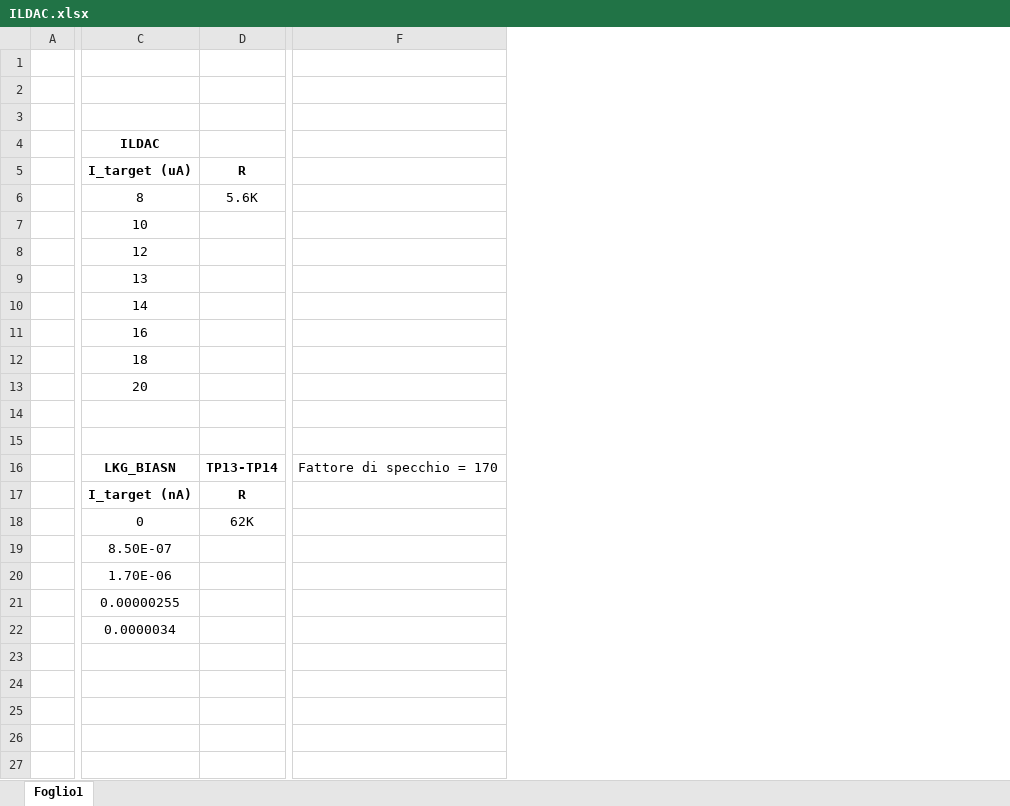
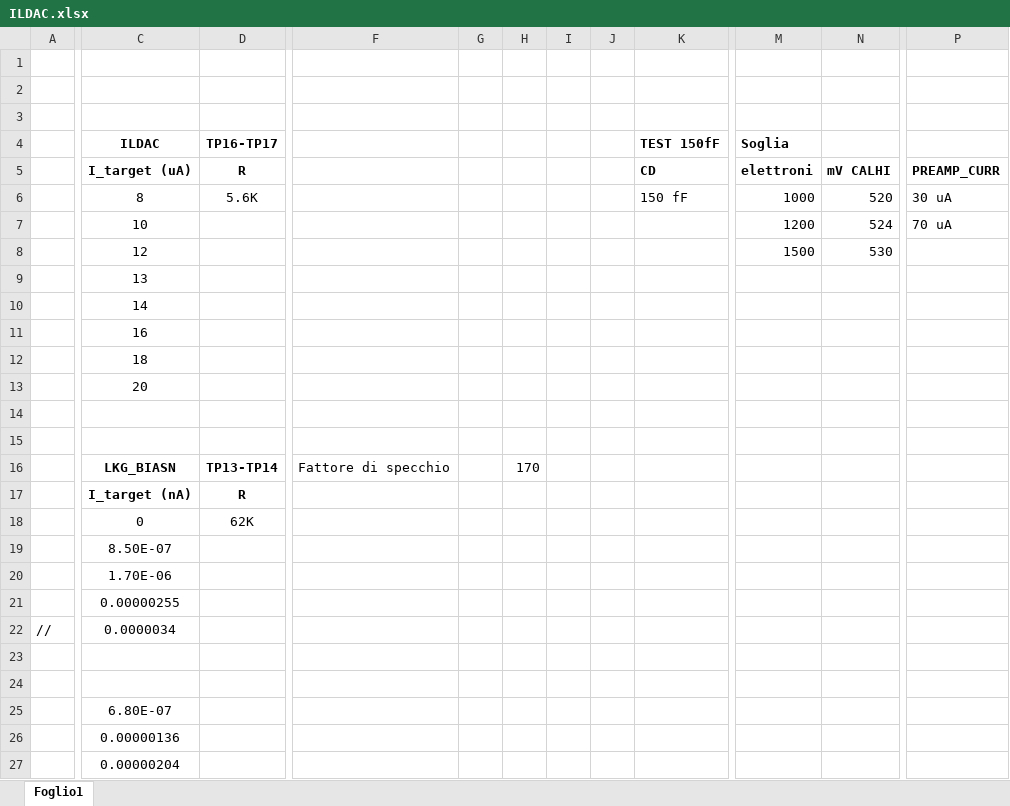
Before and after one commit to agalliani/CMSAFE, an Excel workbook: ILDAC.xlsx, sheet Foglio1, drawn as a sheet; only a part is shown, gaps mark what is left out; values as stored, in another font and other column widths than the file's, no borders; removed rows and columns are numbered as before the commit, all else as after; rows hold the shown columns only; the diff covers the shown part only; the diff names each change by its address in the sheet, - before the commit and + after, or states it on an @@ line.

```diff
--- a/ILDAC.xlsx (sheet Foglio1)
+++ b/ILDAC.xlsx (sheet Foglio1)
-column A, empty
+column A, row 22: //
-column F, row 16: Fattore di specchio = 170
+column F, row 16: Fattore di specchio
+column G, empty
+column H, row 16: 170
+column I, empty
+column J, empty
+column K (TEST 150fF), rows 5-6: CD | 150 fF
+column M (Soglia), rows 5-8: elettroni | 1000 | 1200 | 1500
+column N, rows 5-8: mV CALHI | 520 | 524 | 530
+column P, rows 5-7: PREAMP_CURR | 30 uA | 70 uA
-D4: (empty)
+D4: TP16-TP17
+row 23: (empty)
+row 24: (empty)
+row 25:  | 6.80E-07
+row 26:  | 0.00000136
+row 27:  | 0.00000204
```
Also changed, not shown: 2 added columns elsewhere in this sheet, 59 other files.
